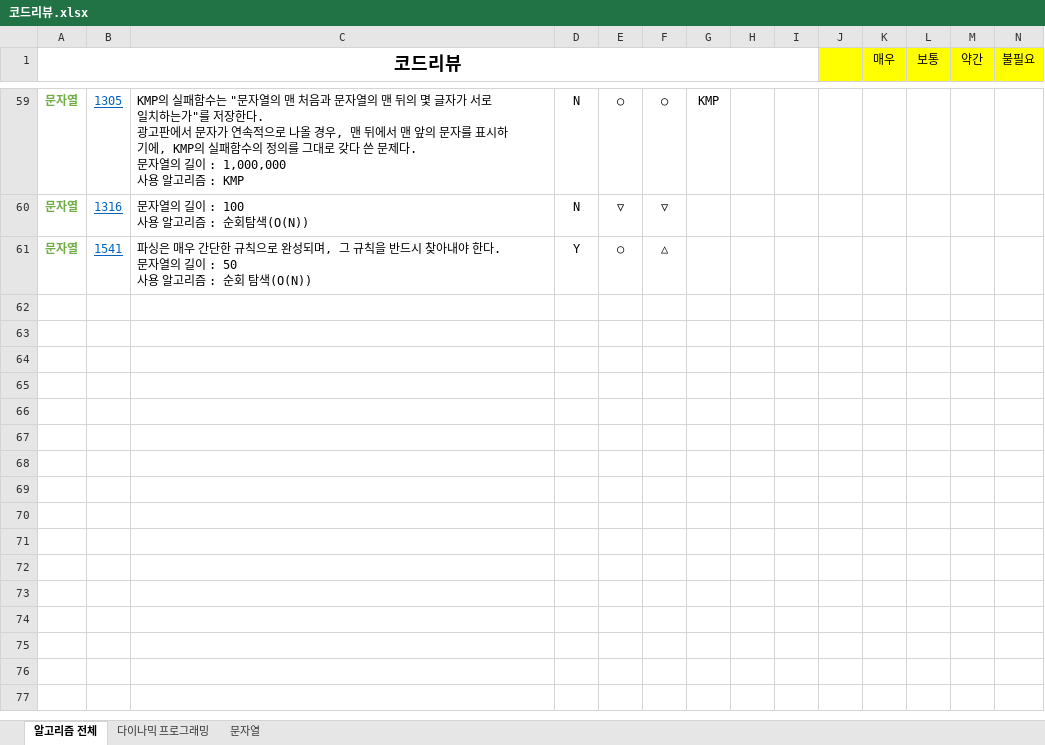
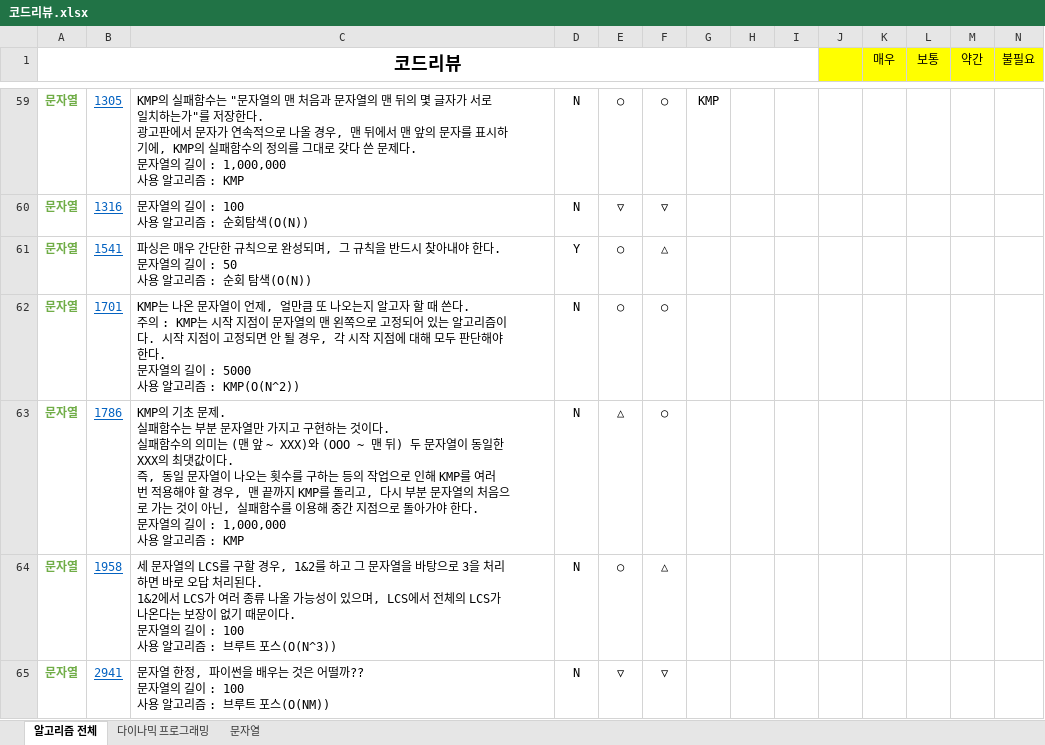
Before and after one commit to shinjh0305-jhshin/Algorithm_CPP, an Excel workbook: 코드리뷰.xlsx, sheet 알고리즘 전체, drawn as a sheet; only a part is shown, gaps mark what is left out; values as stored, in another font and other column widths than the file's, no borders; conditional formats not drawn; ↵ is a line break in a cell; the diff names each change by its address in the sheet, - before the commit and + after, or states it on an @@ line.

Commit message:
0509 코드리뷰

```diff
--- a/코드리뷰.xlsx (sheet 알고리즘 전체)
+++ b/코드리뷰.xlsx (sheet 알고리즘 전체)
+row 62: 문자열 | 1701 | KMP는 나온 문자열이 언제, 얼만큼 또 나오는지 알고자 할 때 쓴다. ↵ 주의 : KMP는 시작 지점이 문자열의 맨 왼쪽으로 고정되어 있는 알고리즘이다. 시작 지점이 고정되면 안 될 경우, 각 시작 지점에 대해 모두 판단해야 한다. ↵ 문자열의 길이 : 5000 ↵ 사용 알고리즘 : KMP(O(N^2)) | N | ○ | ○
+row 63: 문자열 | 1786 | KMP의 기초 문제. ↵ 실패함수는 부분 문자열만 가지고 구현하는 것이다. ↵ 실패함수의 의미는 (맨 앞 ~ XXX)와 (OOO ~ 맨 뒤) 두 문자열이 동일한 XXX의 최댓값이다. ↵ 즉, 동일 문자열이 나오는 횟수를 구하는 등의 작업으로 인해 KMP를 여러 번 적용해야 할 경우, 맨 끝까지 KMP를 돌리고, 다시 부분 문자열의 처음으로 가는 것이 아닌, 실패함수를 이용해 중간 지점으로 돌아가야 한다. ↵ 문자열의 길이 : 1,000,000 ↵ 사용 알고리즘 : KMP | N | △ | ○
+row 64: 문자열 | 1958 | 세 문자열의 LCS를 구할 경우, 1&2를 하고 그 문자열을 바탕으로 3을 처리하면 바로 오답 처리된다. ↵ 1&2에서 LCS가 여러 종류 나올 가능성이 있으며, LCS에서 전체의 LCS가 나온다는 보장이 없기 때문이다. ↵ 문자열의 길이 : 100 ↵ 사용 알고리즘 : 브루트 포스(O(N^3)) | N | ○ | △
+row 65: 문자열 | 2941 | 문자열 한정, 파이썬을 배우는 것은 어떨까?? ↵ 문자열의 길이 : 100 ↵ 사용 알고리즘 : 브루트 포스(O(NM)) | N | ▽ | ▽
```
Also changed, not shown: 5 other files.
